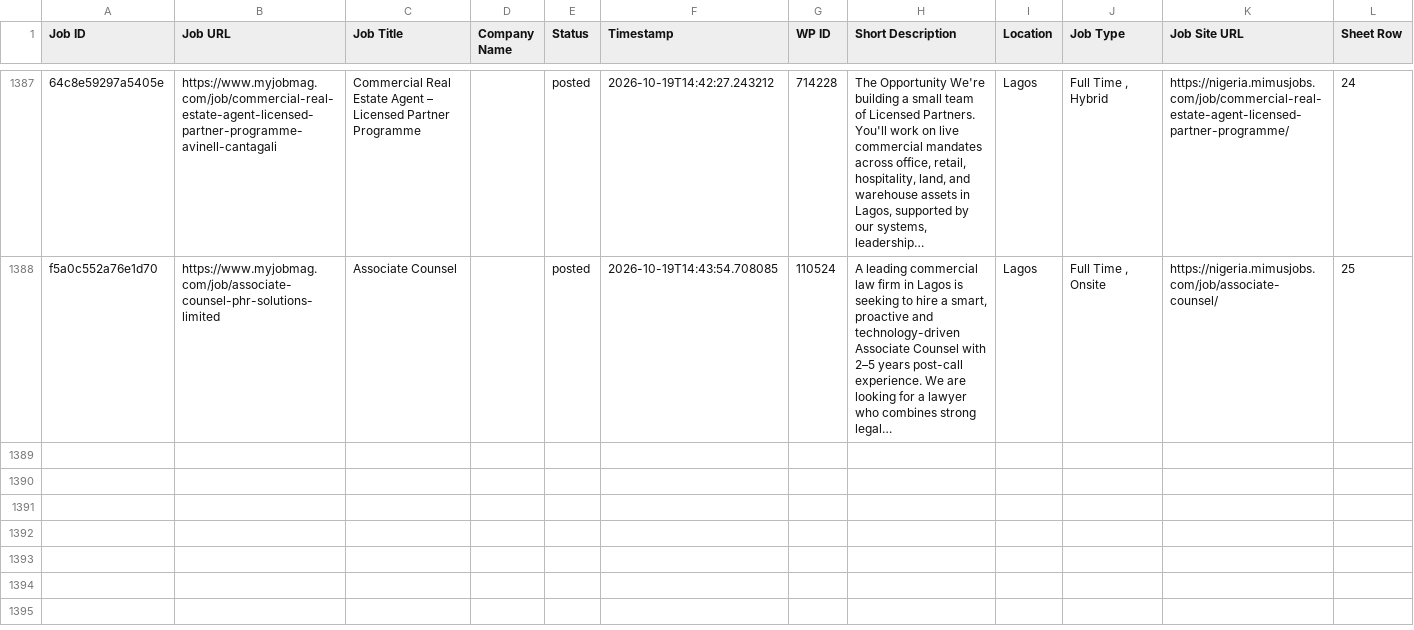
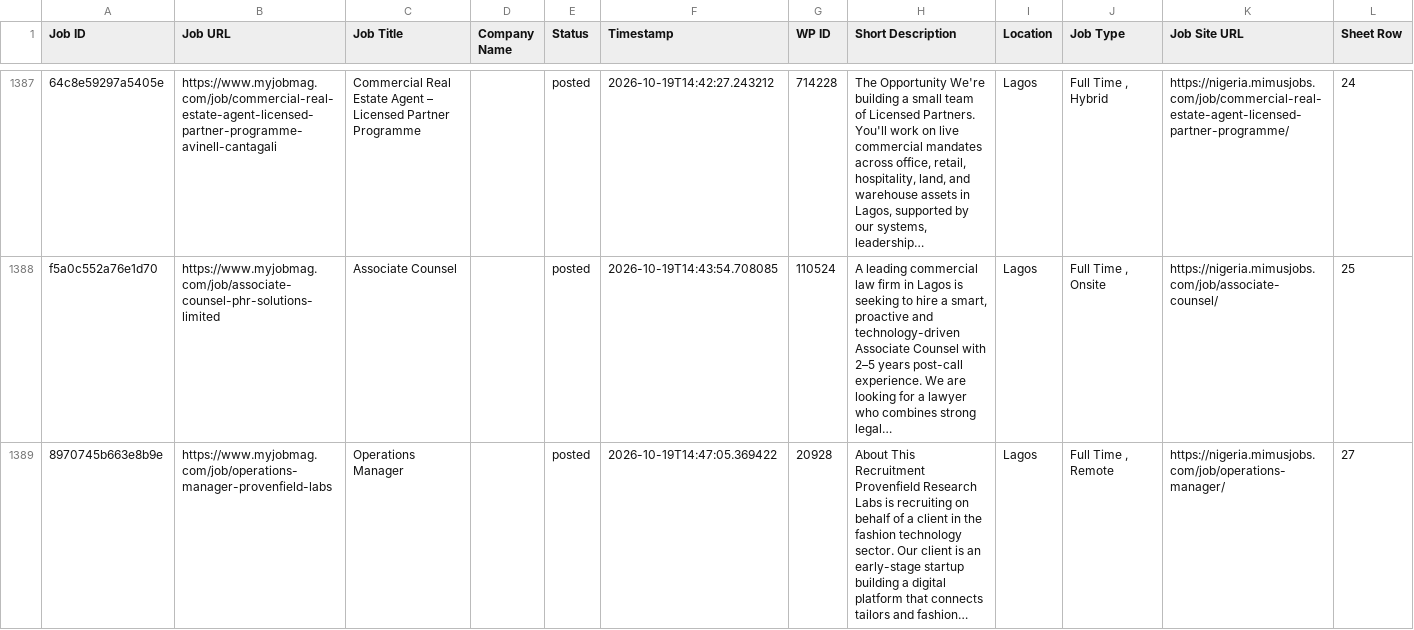
Before and after one commit to projectfetcher/ng, a CSV file: processed_jobs_nigeria.csv, drawn as a sheet; only a part is shown, gaps mark what is left out; the diff names each change by its address in the sheet, - before the commit and + after, or states it on an @@ line.

```diff
--- a/processed_jobs_nigeria.csv
+++ b/processed_jobs_nigeria.csv
+row 1389: 8970745b663e8b9e | https://www.myjobmag.com/job/operations-manager-provenfield-labs | Operations Manager |  | posted | 2026-10-19T14:47:05.369422 | 20928 | About This Recruitment Provenfield Research Labs is recruiting on behalf of a client in the fashion technology sector. Our client is an early-stage startup building a digital platform that connects tailors and fashion… | Lagos | Full Time , Remote | https://nigeria.mimusjobs.com/job/operations-manager/ | 27
```
